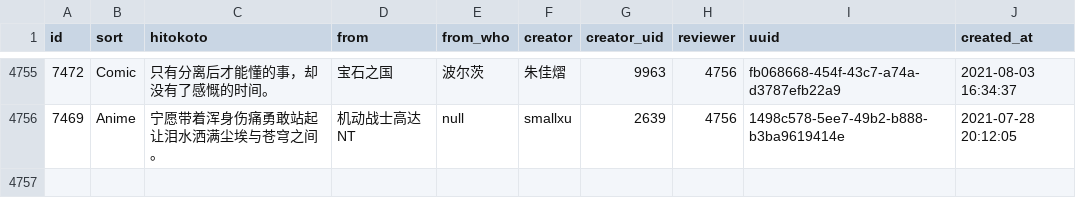
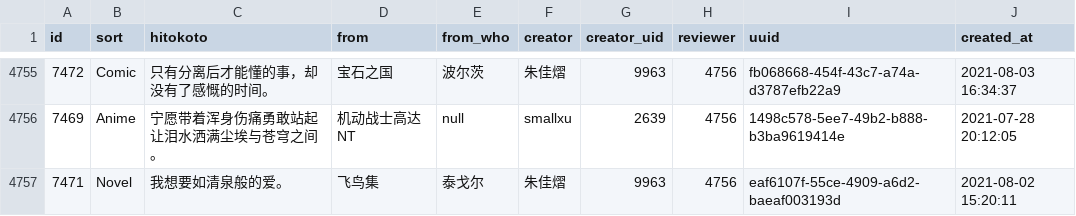
Before and after one commit to ElainaMoe/Unofficial-Hitokoto-Database, a CSV file: hitokoto.csv, drawn as a sheet; only a part is shown, gaps mark what is left out.

Commit message:
update Hitokoto database

```diff
--- a/hitokoto.csv
+++ b/hitokoto.csv
@@ -4766 +4766,2 @@ id,sort,hitokoto,from,from_who,creator,creator_uid,reviewer,uuid,created_at
 7469,Anime,宁愿带着浑身伤痛勇敢站起 让泪水洒满尘埃与苍穹之间。,机动战士高达NT,null,smallxu,2639,4756,1498c578-5ee7-49b2-b888-b3ba9619414e,2021-07-28 20:12:05
+7471,Novel,我想要如清泉般的爱。,飞鸟集,泰戈尔,朱佳熠,9963,4756,eaf6107f-55ce-4909-a6d2-baeaf003193d,2021-08-02 15:20:11
```
